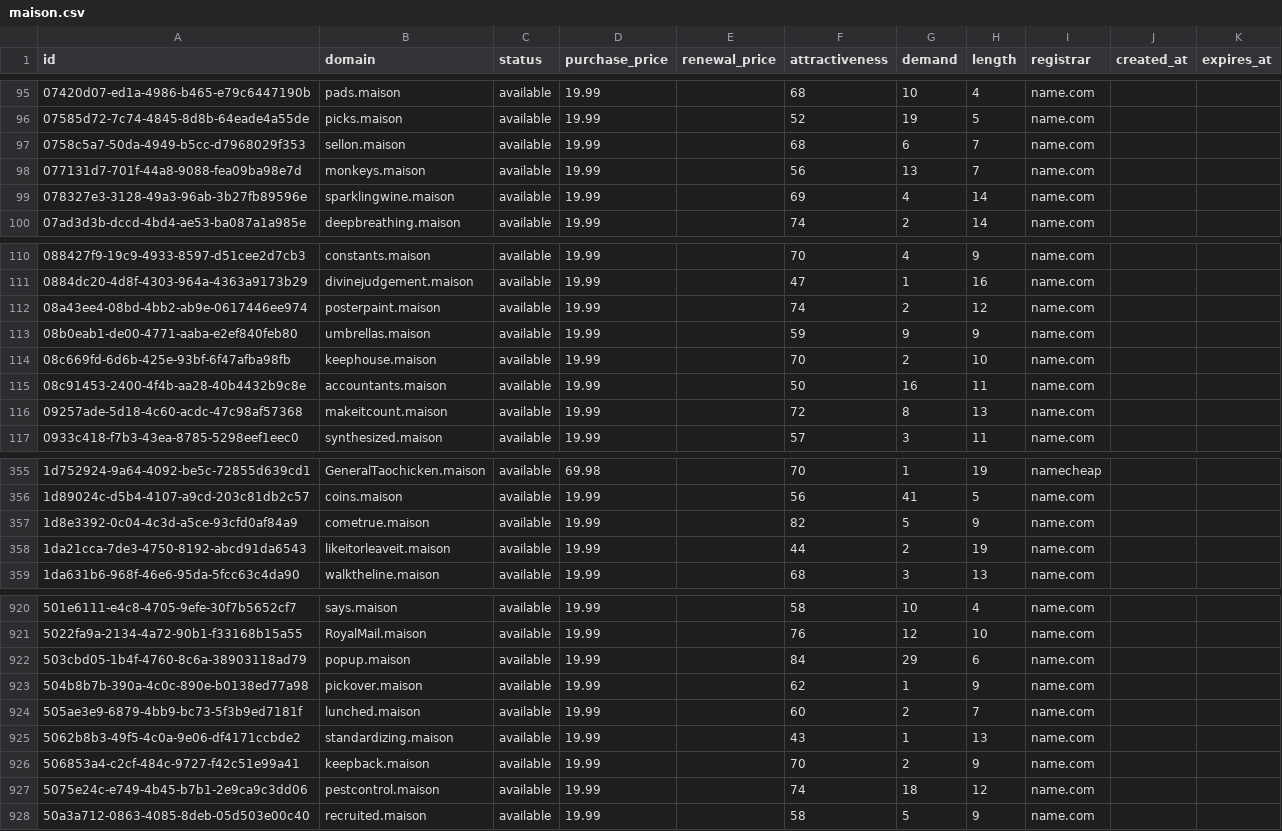
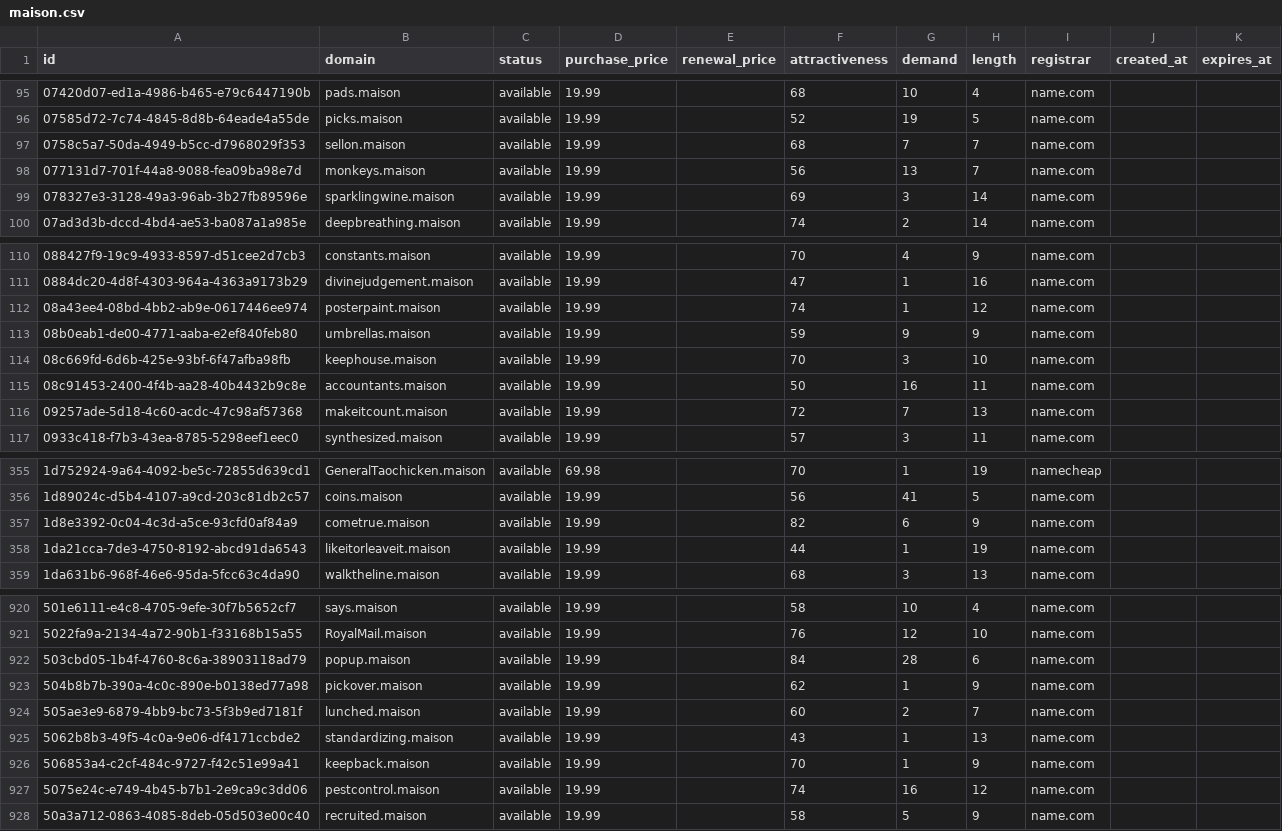
Before and after one commit to UniqueDomains/maison-oneword-domains, a CSV file: maison.csv, drawn as a sheet; only a part is shown, gaps mark what is left out; the diff covers the shown part only.

Commit message:
Domains update

```diff
--- a/maison.csv
+++ b/maison.csv
@@ -96,5 +96,5 @@ id,domain,status,purchase_price,renewal_price,attractiveness,demand,length,regis
 07585d72-7c74-4845-8d8b-64eade4a55de,picks.maison,available,19.99,,52,19,5,name.com,,
-0758c5a7-50da-4949-b5cc-d7968029f353,sellon.maison,available,19.99,,68,6,7,name.com,,
+0758c5a7-50da-4949-b5cc-d7968029f353,sellon.maison,available,19.99,,68,7,7,name.com,,
 077131d7-701f-44a8-9088-fea09ba98e7d,monkeys.maison,available,19.99,,56,13,7,name.com,,
-078327e3-3128-49a3-96ab-3b27fb89596e,sparklingwine.maison,available,19.99,,69,4,14,name.com,,
+078327e3-3128-49a3-96ab-3b27fb89596e,sparklingwine.maison,available,19.99,,69,3,14,name.com,,
 07ad3d3b-dccd-4bd4-ae53-ba087a1a985e,deepbreathing.maison,available,19.99,,74,2,14,name.com,,
@@ -111,7 +111,7 @@ id,domain,status,purchase_price,renewal_price,attractiveness,demand,length,regis
 0884dc20-4d8f-4303-964a-4363a9173b29,divinejudgement.maison,available,19.99,,47,1,16,name.com,,
-08a43ee4-08bd-4bb2-ab9e-0617446ee974,posterpaint.maison,available,19.99,,74,2,12,name.com,,
+08a43ee4-08bd-4bb2-ab9e-0617446ee974,posterpaint.maison,available,19.99,,74,1,12,name.com,,
 08b0eab1-de00-4771-aaba-e2ef840feb80,umbrellas.maison,available,19.99,,59,9,9,name.com,,
-08c669fd-6d6b-425e-93bf-6f47afba98fb,keephouse.maison,available,19.99,,70,2,10,name.com,,
+08c669fd-6d6b-425e-93bf-6f47afba98fb,keephouse.maison,available,19.99,,70,3,10,name.com,,
 08c91453-2400-4f4b-aa28-40b4432b9c8e,accountants.maison,available,19.99,,50,16,11,name.com,,
-09257ade-5d18-4c60-acdc-47c98af57368,makeitcount.maison,available,19.99,,72,8,13,name.com,,
+09257ade-5d18-4c60-acdc-47c98af57368,makeitcount.maison,available,19.99,,72,7,13,name.com,,
 0933c418-f7b3-43ea-8785-5298eef1eec0,synthesized.maison,available,19.99,,57,3,11,name.com,,
@@ -356,4 +356,4 @@ id,domain,status,purchase_price,renewal_price,attractiveness,demand,length,regis
 1d89024c-d5b4-4107-a9cd-203c81db2c57,coins.maison,available,19.99,,56,41,5,name.com,,
-1d8e3392-0c04-4c3d-a5ce-93cfd0af84a9,cometrue.maison,available,19.99,,82,5,9,name.com,,
-1da21cca-7de3-4750-8192-abcd91da6543,likeitorleaveit.maison,available,19.99,,44,2,19,name.com,,
+1d8e3392-0c04-4c3d-a5ce-93cfd0af84a9,cometrue.maison,available,19.99,,82,6,9,name.com,,
+1da21cca-7de3-4750-8192-abcd91da6543,likeitorleaveit.maison,available,19.99,,44,1,19,name.com,,
 1da631b6-968f-46e6-95da-5fcc63c4da90,walktheline.maison,available,19.99,,68,3,13,name.com,,
@@ -921,3 +921,3 @@ id,domain,status,purchase_price,renewal_price,attractiveness,demand,length,regis
 5022fa9a-2134-4a72-90b1-f33168b15a55,RoyalMail.maison,available,19.99,,76,12,10,name.com,,
-503cbd05-1b4f-4760-8c6a-38903118ad79,popup.maison,available,19.99,,84,29,6,name.com,,
+503cbd05-1b4f-4760-8c6a-38903118ad79,popup.maison,available,19.99,,84,28,6,name.com,,
 504b8b7b-390a-4c0c-890e-b0138ed77a98,pickover.maison,available,19.99,,62,1,9,name.com,,
@@ -925,4 +925,4 @@ id,domain,status,purchase_price,renewal_price,attractiveness,demand,length,regis
 5062b8b3-49f5-4c0a-9e06-df4171ccbde2,standardizing.maison,available,19.99,,43,1,13,name.com,,
-506853a4-c2cf-484c-9727-f42c51e99a41,keepback.maison,available,19.99,,70,2,9,name.com,,
-5075e24c-e749-4b45-b7b1-2e9ca9c3dd06,pestcontrol.maison,available,19.99,,74,18,12,name.com,,
+506853a4-c2cf-484c-9727-f42c51e99a41,keepback.maison,available,19.99,,70,1,9,name.com,,
+5075e24c-e749-4b45-b7b1-2e9ca9c3dd06,pestcontrol.maison,available,19.99,,74,16,12,name.com,,
 50a3a712-0863-4085-8deb-05d503e00c40,recruited.maison,available,19.99,,58,5,9,name.com,,
```
Also changed, not shown: 56 edited cells elsewhere in this file, 4 other files.
